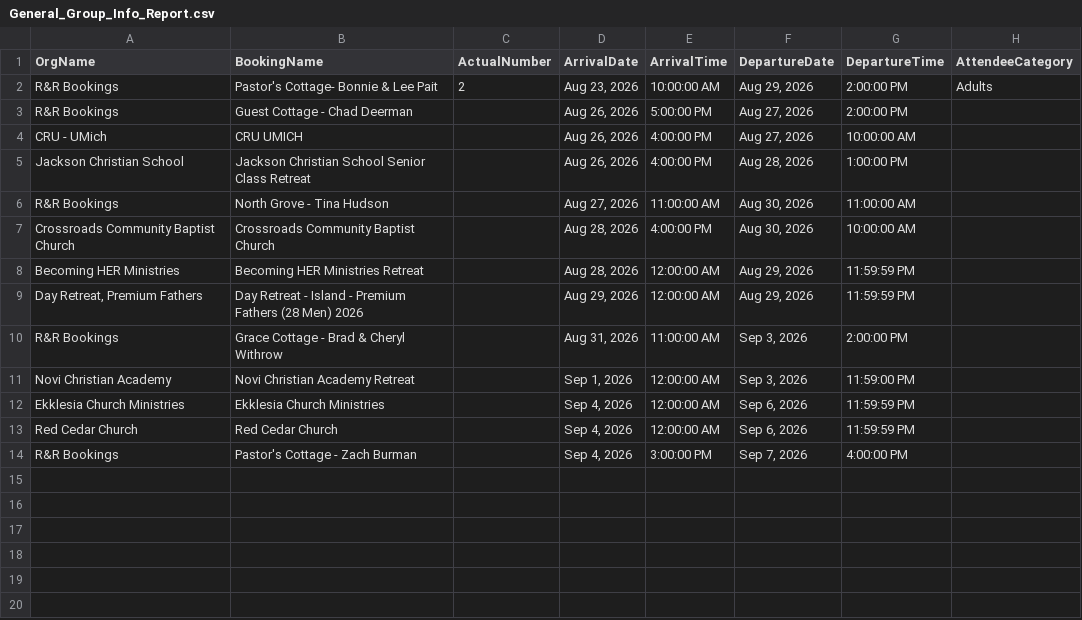
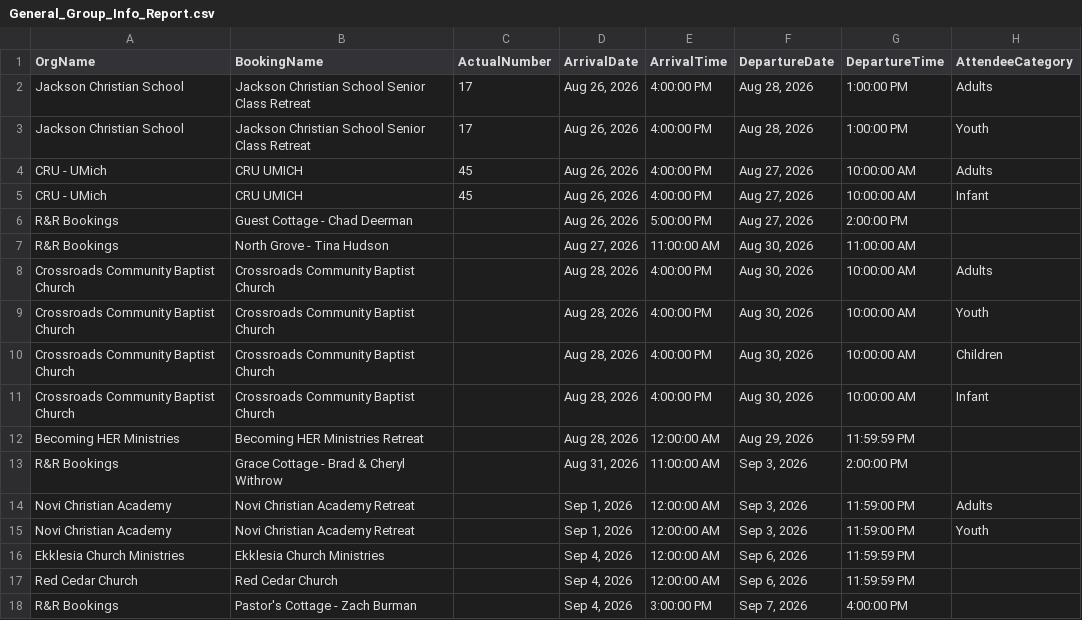
Before and after one commit to solomon123james-cmd/fhl-dashboard-data, a CSV file: data/General_Group_Info_Report.csv, drawn as a sheet.

Commit message:
sync: update data/General_Group_Info_Report.csv

```diff
--- a/data/General_Group_Info_Report.csv
+++ b/data/General_Group_Info_Report.csv
@@ -1,12 +1,16 @@
 OrgName,BookingName,ActualNumber,ArrivalDate,ArrivalTime,DepartureDate,DepartureTime,AttendeeCategory
-R&R Bookings,Pastor's Cottage- Bonnie & Lee Pait ,2,"Aug 23, 2026",10:00:00 AM,"Aug 29, 2026",2:00:00 PM,Adults
+Jackson Christian School,Jackson Christian School Senior Class Retreat,17,"Aug 26, 2026",4:00:00 PM,"Aug 28, 2026",1:00:00 PM,Adults
+Jackson Christian School,Jackson Christian School Senior Class Retreat,17,"Aug 26, 2026",4:00:00 PM,"Aug 28, 2026",1:00:00 PM,Youth
+CRU - UMich,CRU UMICH,45,"Aug 26, 2026",4:00:00 PM,"Aug 27, 2026",10:00:00 AM,Adults
+CRU - UMich,CRU UMICH,45,"Aug 26, 2026",4:00:00 PM,"Aug 27, 2026",10:00:00 AM,Infant
 R&R Bookings,Guest Cottage - Chad Deerman,,"Aug 26, 2026",5:00:00 PM,"Aug 27, 2026",2:00:00 PM,
-CRU - UMich,CRU UMICH,,"Aug 26, 2026",4:00:00 PM,"Aug 27, 2026",10:00:00 AM,
-Jackson Christian School,Jackson Christian School Senior Class Retreat,,"Aug 26, 2026",4:00:00 PM,"Aug 28, 2026",1:00:00 PM,
 R&R Bookings,North Grove - Tina Hudson,,"Aug 27, 2026",11:00:00 AM,"Aug 30, 2026",11:00:00 AM,
-Crossroads Community Baptist Church,Crossroads Community Baptist Church,,"Aug 28, 2026",4:00:00 PM,"Aug 30, 2026",10:00:00 AM,
+Crossroads Community Baptist Church,Crossroads Community Baptist Church,,"Aug 28, 2026",4:00:00 PM,"Aug 30, 2026",10:00:00 AM,Adults
+Crossroads Community Baptist Church,Crossroads Community Baptist Church,,"Aug 28, 2026",4:00:00 PM,"Aug 30, 2026",10:00:00 AM,Youth
+Crossroads Community Baptist Church,Crossroads Community Baptist Church,,"Aug 28, 2026",4:00:00 PM,"Aug 30, 2026",10:00:00 AM,Children
+Crossroads Community Baptist Church,Crossroads Community Baptist Church,,"Aug 28, 2026",4:00:00 PM,"Aug 30, 2026",10:00:00 AM,Infant
 Becoming HER Ministries,Becoming HER Ministries Retreat,,"Aug 28, 2026",12:00:00 AM,"Aug 29, 2026",11:59:59 PM,
-"Day Retreat, Premium Fathers",Day Retreat - Island - Premium Fathers (28 Men) 2026,,"Aug 29, 2026",12:00:00 AM,"Aug 29, 2026",11:59:59 PM,
 R&R Bookings,Grace Cottage - Brad & Cheryl Withrow,,"Aug 31, 2026",11:00:00 AM,"Sep 3, 2026",2:00:00 PM,
-Novi Christian Academy,Novi Christian Academy Retreat,,"Sep 1, 2026",12:00:00 AM,"Sep 3, 2026",11:59:00 PM,
+Novi Christian Academy,Novi Christian Academy Retreat,,"Sep 1, 2026",12:00:00 AM,"Sep 3, 2026",11:59:00 PM,Adults
+Novi Christian Academy,Novi Christian Academy Retreat,,"Sep 1, 2026",12:00:00 AM,"Sep 3, 2026",11:59:00 PM,Youth
 Ekklesia Church Ministries,Ekklesia Church Ministries,,"Sep 4, 2026",12:00:00 AM,"Sep 6, 2026",11:59:59 PM,
```
